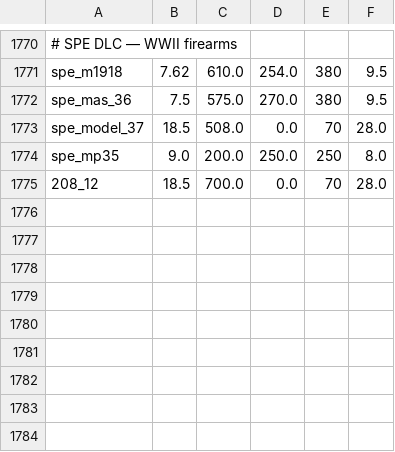
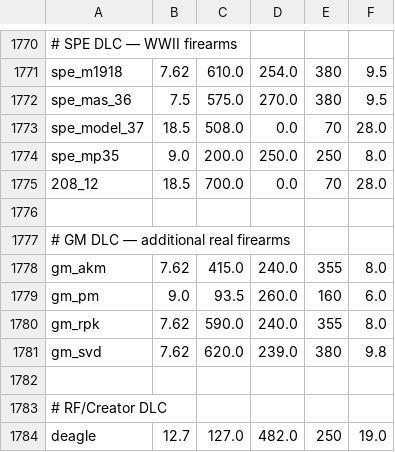
Before and after one commit to lErrorl404l/AceBallisticsExtended, a TSV file: data/ir_weapons.tsv, drawn as a sheet; only a part is shown, gaps mark what is left out.

Commit message:
feat(data): add 5 more DLC real firearms to TSV
Adds GM DLC: AKM, PM (Makarov), RPK, SVD Dragunov.
Adds RF/Creator DLC: Desert Eagle .50 AE.
All entries verified with Rust-correct matching logic.

```diff
--- a/data/ir_weapons.tsv
+++ b/data/ir_weapons.tsv
@@ -1775 +1775,10 @@ spe_mp35	9.0	200.0	250.0	250	8.0
 208_12	18.5	700.0	0.0	70	28.0
+
+# GM DLC — additional real firearms
+gm_akm	7.62	415.0	240.0	355	8.0
+gm_pm	9.0	93.5	260.0	160	6.0
+gm_rpk	7.62	590.0	240.0	355	8.0
+gm_svd	7.62	620.0	239.0	380	9.8
+
+# RF/Creator DLC
+deagle	12.7	127.0	482.0	250	19.0
```
